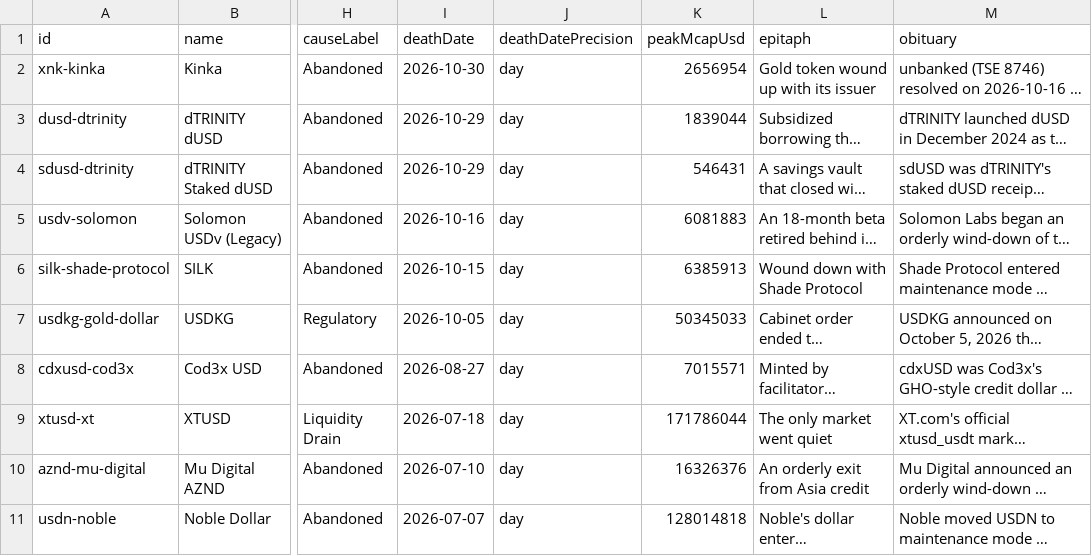
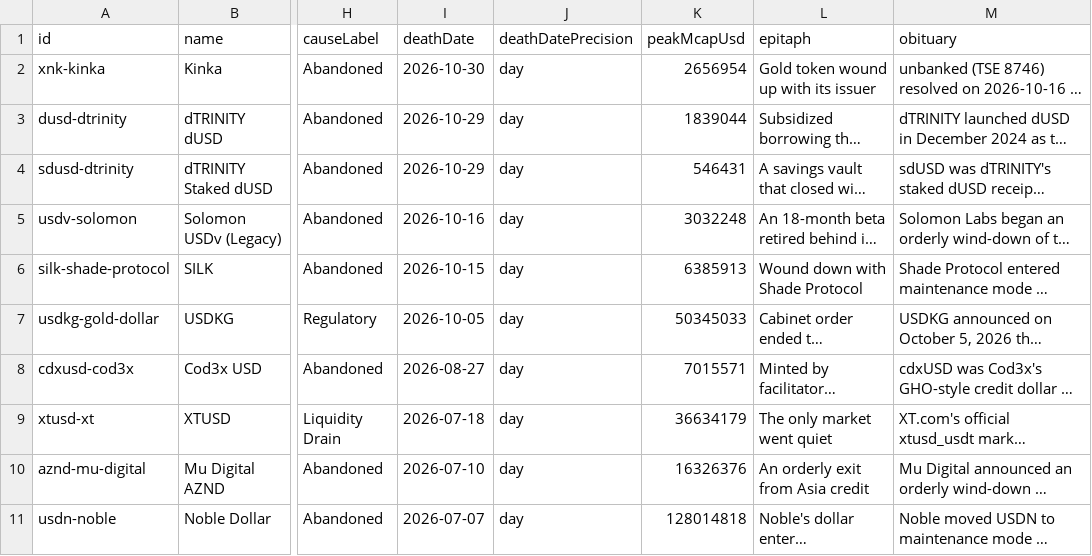
Before and after one commit to TokenBrice/pharos-watch, a CSV file: public/datasets/stablecoin-cemetery.csv, drawn as a sheet; only a part is shown, gaps mark what is left out; long unchanged cells end in …; the diff names each change by its address in the sheet, - before the commit and + after, or states it on an @@ line.

```diff
--- a/public/datasets/stablecoin-cemetery.csv
+++ b/public/datasets/stablecoin-cemetery.csv
-K5 (peakMcapUsd): 6081883
+K5 (peakMcapUsd): 3032248
-K9 (peakMcapUsd): 171786044
+K9 (peakMcapUsd): 36634179
```
Also changed, not shown: 14 other files.
